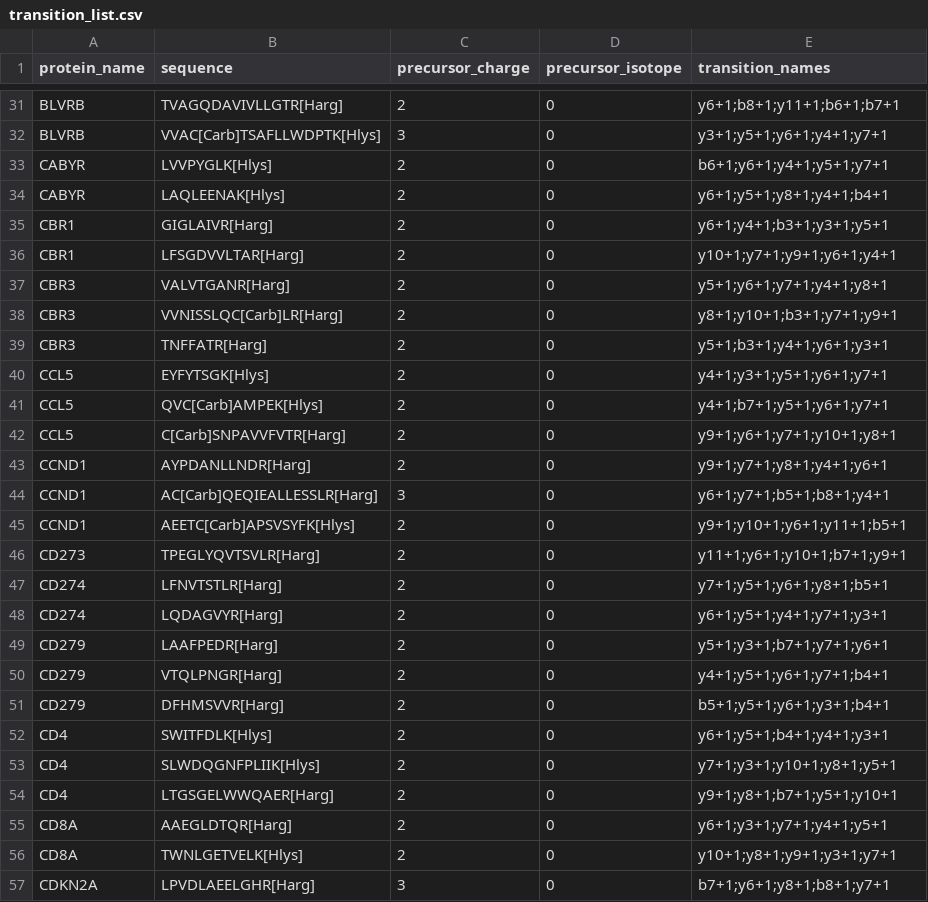
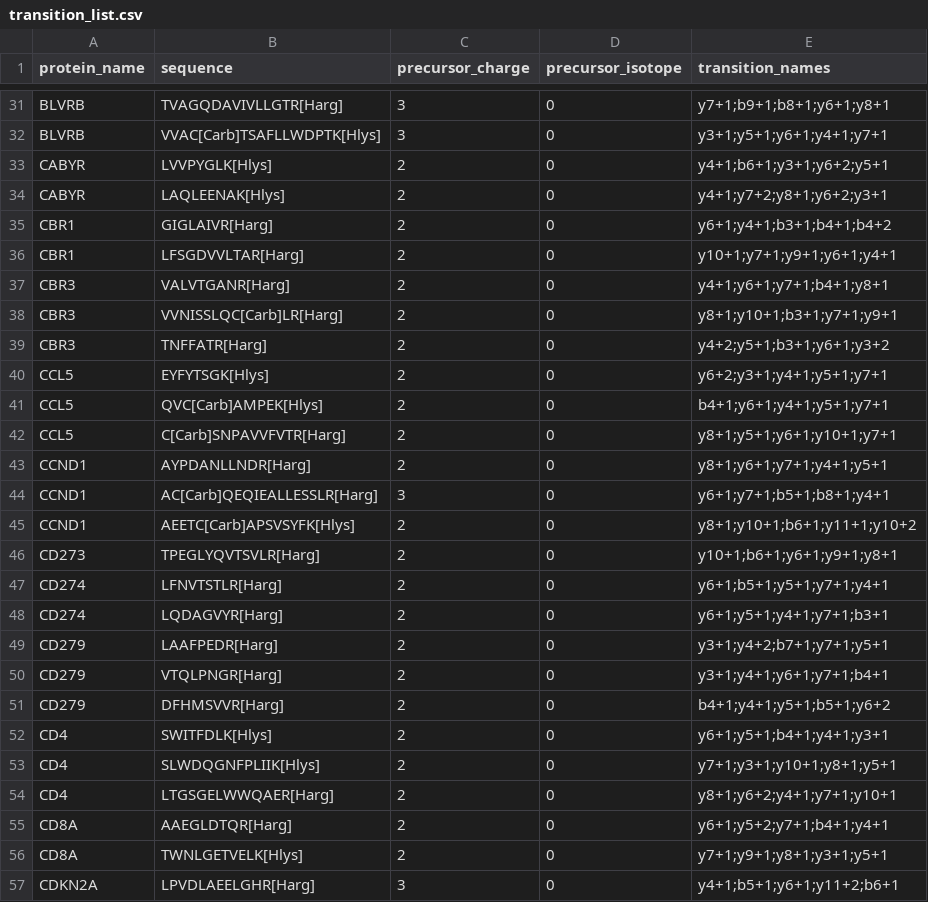
Before and after one commit to nwamsley1/Pioneer.jl, a CSV file: data/parquet/transition_list.csv, drawn as a sheet; only a part is shown, gaps mark what is left out; the diff covers the shown part only; the diff names each change by its address in the sheet, - before the commit and + after, or states it on an @@ line.

```diff
--- a/data/parquet/transition_list.csv
+++ b/data/parquet/transition_list.csv
-C31 (precursor_charge): 2
+C31 (precursor_charge): 3
-E31 (transition_names): y6+1;b8+1;y11+1;b6+1;b7+1
+E31 (transition_names): y7+1;b9+1;b8+1;y6+1;y8+1
-E33 (transition_names): b6+1;y6+1;y4+1;y5+1;y7+1
+E33 (transition_names): y4+1;b6+1;y3+1;y6+2;y5+1
-E34 (transition_names): y6+1;y5+1;y8+1;y4+1;b4+1
+E34 (transition_names): y4+1;y7+2;y8+1;y6+2;y3+1
-E35 (transition_names): y6+1;y4+1;b3+1;y3+1;y5+1
+E35 (transition_names): y6+1;y4+1;b3+1;b4+1;b4+2
-E37 (transition_names): y5+1;y6+1;y7+1;y4+1;y8+1
+E37 (transition_names): y4+1;y6+1;y7+1;b4+1;y8+1
-E39 (transition_names): y5+1;b3+1;y4+1;y6+1;y3+1
+E39 (transition_names): y4+2;y5+1;b3+1;y6+1;y3+2
-E40 (transition_names): y4+1;y3+1;y5+1;y6+1;y7+1
+E40 (transition_names): y6+2;y3+1;y4+1;y5+1;y7+1
-E41 (transition_names): y4+1;b7+1;y5+1;y6+1;y7+1
+E41 (transition_names): b4+1;y6+1;y4+1;y5+1;y7+1
-E42 (transition_names): y9+1;y6+1;y7+1;y10+1;y8+1
+E42 (transition_names): y8+1;y5+1;y6+1;y10+1;y7+1
-E43 (transition_names): y9+1;y7+1;y8+1;y4+1;y6+1
+E43 (transition_names): y8+1;y6+1;y7+1;y4+1;y5+1
-E45 (transition_names): y9+1;y10+1;y6+1;y11+1;b5+1
+E45 (transition_names): y8+1;y10+1;b6+1;y11+1;y10+2
-E46 (transition_names): y11+1;y6+1;y10+1;b7+1;y9+1
+E46 (transition_names): y10+1;b6+1;y6+1;y9+1;y8+1
-E47 (transition_names): y7+1;y5+1;y6+1;y8+1;b5+1
+E47 (transition_names): y6+1;b5+1;y5+1;y7+1;y4+1
-E48 (transition_names): y6+1;y5+1;y4+1;y7+1;y3+1
+E48 (transition_names): y6+1;y5+1;y4+1;y7+1;b3+1
-E49 (transition_names): y5+1;y3+1;b7+1;y7+1;y6+1
+E49 (transition_names): y3+1;y4+2;b7+1;y7+1;y5+1
-E50 (transition_names): y4+1;y5+1;y6+1;y7+1;b4+1
+E50 (transition_names): y3+1;y4+1;y6+1;y7+1;b4+1
-E51 (transition_names): b5+1;y5+1;y6+1;y3+1;b4+1
+E51 (transition_names): b4+1;y4+1;y5+1;b5+1;y6+2
-E54 (transition_names): y9+1;y8+1;b7+1;y5+1;y10+1
+E54 (transition_names): y8+1;y6+2;y4+1;y7+1;y10+1
-E55 (transition_names): y6+1;y3+1;y7+1;y4+1;y5+1
+E55 (transition_names): y6+1;y5+2;y7+1;b4+1;y4+1
-E56 (transition_names): y10+1;y8+1;y9+1;y3+1;y7+1
+E56 (transition_names): y7+1;y9+1;y8+1;y3+1;y5+1
-E57 (transition_names): b7+1;y6+1;y8+1;b8+1;y7+1
+E57 (transition_names): y4+1;b5+1;y6+1;y11+2;b6+1
```
Also changed, not shown: 1 added row and 154 edited cells elsewhere in this file, data/parquet/iapi_method.csv, 17 other files.
